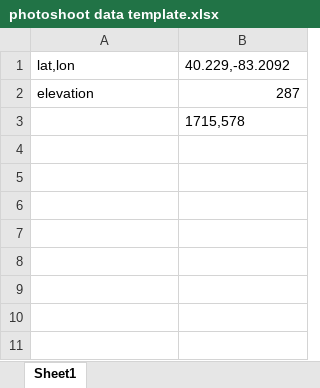
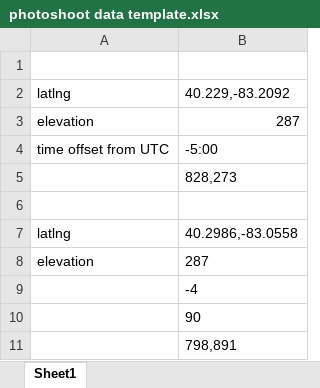
Before and after one commit to rr34/time-v3, an Excel workbook: awim/photoshoot data template.xlsx, sheet Sheet1, drawn as a sheet; values as stored, in another font and other column widths than the file's, no borders; addresses are those after the commit; the diff names each change by its address in the sheet, - before the commit and + after, or states it on an @@ line.

Commit message:
Misc Updates
Used it several times to mark photos and worked out some bugs.

```diff
--- a/awim/photoshoot data template.xlsx (sheet Sheet1)
+++ b/awim/photoshoot data template.xlsx (sheet Sheet1)
+row 1: (empty)
-A2: lat,lon
+A2: latlng
+row 4: time offset from UTC | -5:00
-B5: 1715,578
+B5: 828,273
+row 6: (empty)
+row 7: latlng | 40.2986,-83.0558
+row 8: elevation | 287
+row 9:  | -4
+row 10:  | 90
+row 11:  | 798,891
```
Also changed, not shown: awim/cal slayer 0.5 zoom.xlsx, awim/cal template.xlsx, 17 other files.
